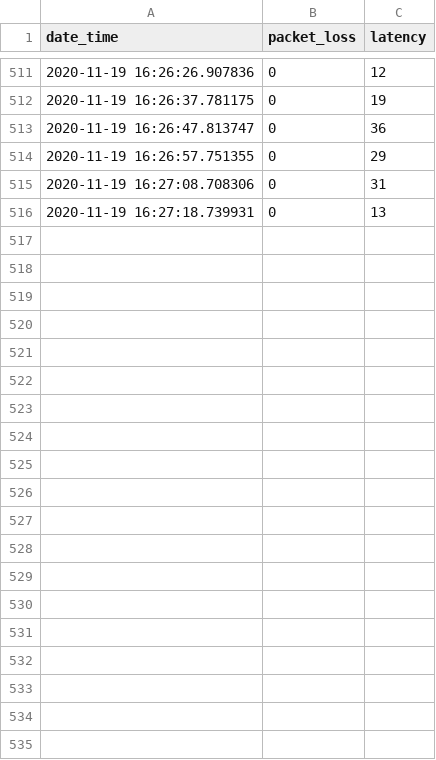
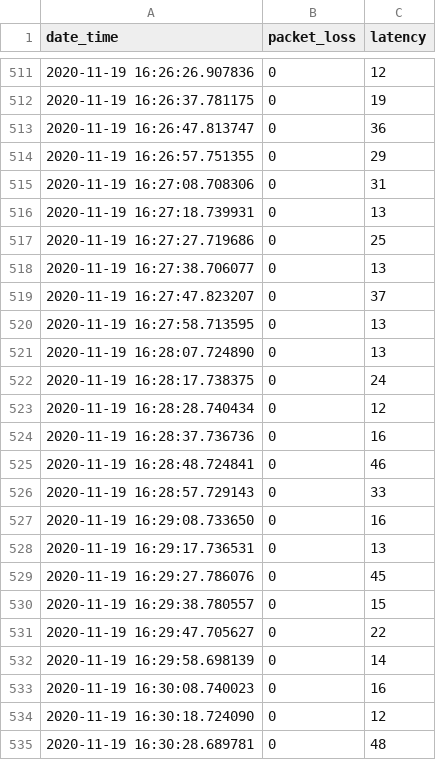
Before and after one commit to shahanakhundmir/dash_app, a CSV file: pingstats.csv, drawn as a sheet; only a part is shown, gaps mark what is left out; the diff covers the shown part only; the diff names each change by its address in the sheet, - before the commit and + after, or states it on an @@ line.

```diff
--- a/pingstats.csv
+++ b/pingstats.csv
+row 517: 2020-11-19 16:27:27.719686 | 0 | 25
+row 518: 2020-11-19 16:27:38.706077 | 0 | 13
+row 519: 2020-11-19 16:27:47.823207 | 0 | 37
+row 520: 2020-11-19 16:27:58.713595 | 0 | 13
+row 521: 2020-11-19 16:28:07.724890 | 0 | 13
+row 522: 2020-11-19 16:28:17.738375 | 0 | 24
+row 523: 2020-11-19 16:28:28.740434 | 0 | 12
+row 524: 2020-11-19 16:28:37.736736 | 0 | 16
+row 525: 2020-11-19 16:28:48.724841 | 0 | 46
+row 526: 2020-11-19 16:28:57.729143 | 0 | 33
+row 527: 2020-11-19 16:29:08.733650 | 0 | 16
+row 528: 2020-11-19 16:29:17.736531 | 0 | 13
+row 529: 2020-11-19 16:29:27.786076 | 0 | 45
+row 530: 2020-11-19 16:29:38.780557 | 0 | 15
+row 531: 2020-11-19 16:29:47.705627 | 0 | 22
+row 532: 2020-11-19 16:29:58.698139 | 0 | 14
+row 533: 2020-11-19 16:30:08.740023 | 0 | 16
+row 534: 2020-11-19 16:30:18.724090 | 0 | 12
+row 535: 2020-11-19 16:30:28.689781 | 0 | 48
```
Also changed, not shown: 23 added rows elsewhere in this file, 1 other file.
